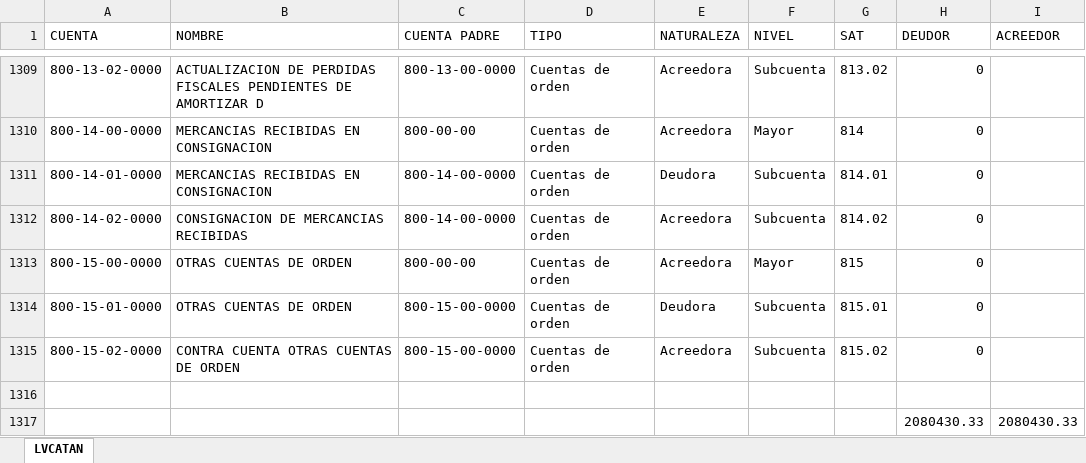
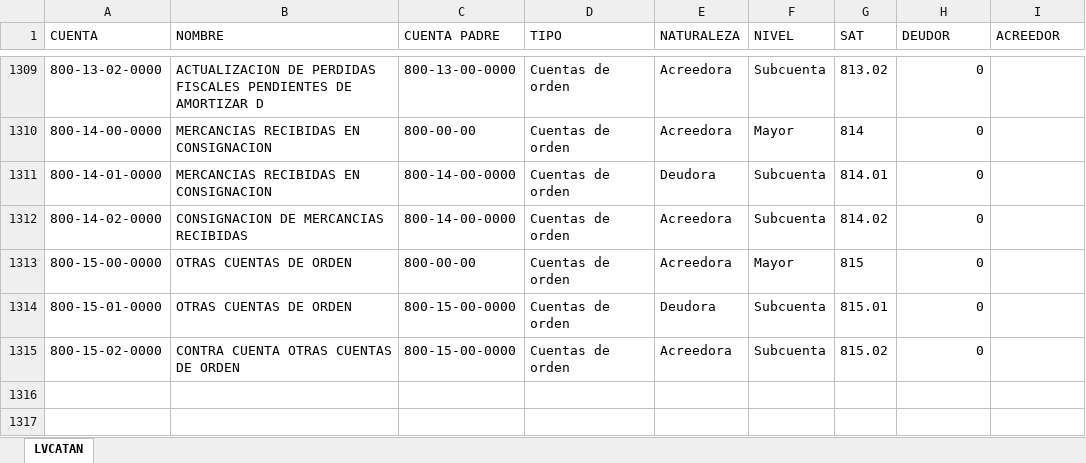
Before and after one commit to pacoguevara/tegik, an Excel workbook: assets/LLANTERA_LAS_VILLAS_SA_DE_CV.xlsx, sheet LVCATAN, drawn as a sheet; only a part is shown, gaps mark what is left out; values as stored, in another font and other column widths than the file's, no borders; the diff names each change by its address in the sheet, - before the commit and + after, or states it on an @@ line.

```diff
--- a/assets/LLANTERA_LAS_VILLAS_SA_DE_CV.xlsx (sheet LVCATAN)
+++ b/assets/LLANTERA_LAS_VILLAS_SA_DE_CV.xlsx (sheet LVCATAN)
-row 1316: (empty)
-row 1317:  |  |  |  |  |  |  | 2080430.33 | 2080430.33
```
Also changed, not shown: assets/FELIPE_CARLOS_RODRIGUEZ_RUIZ.xlsx, assets/FRANCISCO_ADAME_BLANCO.xlsx, 7 other files.
